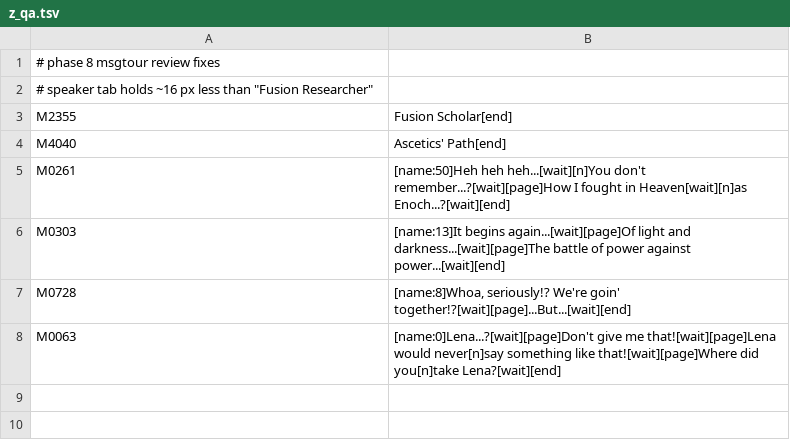
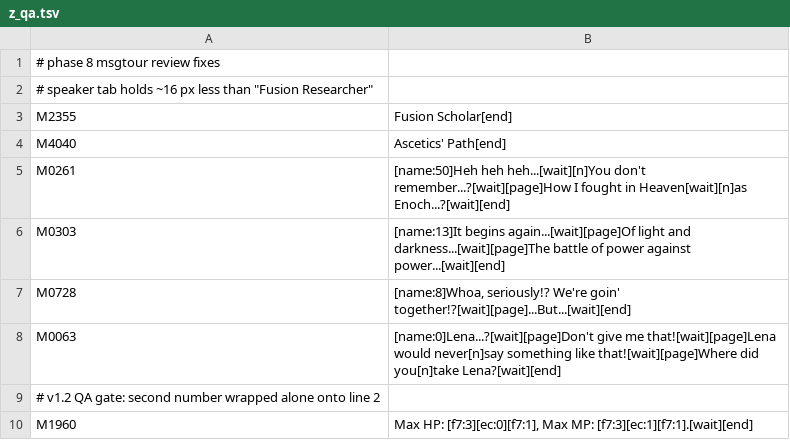
Before and after one commit to minhnhattonthat/smt-devil-children-2-honoo-no-sho, a TSV file: fixes/z_qa.tsv, drawn as a sheet; the diff names each change by its address in the sheet, - before the commit and + after, or states it on an @@ line.

```diff
--- a/fixes/z_qa.tsv
+++ b/fixes/z_qa.tsv
+row 9: # v1.2 QA gate: second number wrapped alone onto line 2
+row 10: M1960 | Max HP: [f7:3][ec:0][f7:1], Max MP: [f7:3][ec:1][f7:1].[wait][end]
```
Also changed, not shown: 6 other files.
